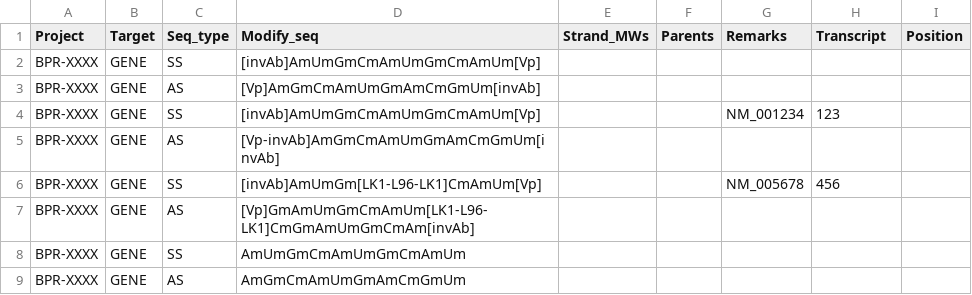
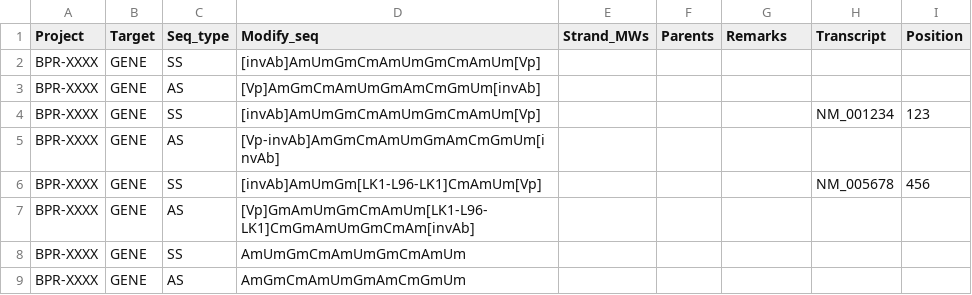
Before and after one commit to sjchen726/seq_database, a CSV file: static/templates/upload_seq_template.csv, drawn as a sheet.

Commit message:
fix: correct column count in upload CSV template (9 fields per row)

```diff
--- a/static/templates/upload_seq_template.csv
+++ b/static/templates/upload_seq_template.csv
@@ -3,5 +3,5 @@ BPR-XXXX,GENE,SS,[invAb]AmUmGmCmAmUmGmCmAmUm[Vp],,,,,
 BPR-XXXX,GENE,AS,[Vp]AmGmCmAmUmGmAmCmGmUm[invAb],,,,,
-BPR-XXXX,GENE,SS,[invAb]AmUmGmCmAmUmGmCmAmUm[Vp],,,NM_001234,123
+BPR-XXXX,GENE,SS,[invAb]AmUmGmCmAmUmGmCmAmUm[Vp],,,,NM_001234,123
 BPR-XXXX,GENE,AS,[Vp-invAb]AmGmCmAmUmGmAmCmGmUm[invAb],,,,,
-BPR-XXXX,GENE,SS,[invAb]AmUmGm[LK1-L96-LK1]CmAmUm[Vp],,,NM_005678,456
+BPR-XXXX,GENE,SS,[invAb]AmUmGm[LK1-L96-LK1]CmAmUm[Vp],,,,NM_005678,456
 BPR-XXXX,GENE,AS,[Vp]GmAmUmGmCmAmUm[LK1-L96-LK1]CmGmAmUmGmCmAm[invAb],,,,,
```
